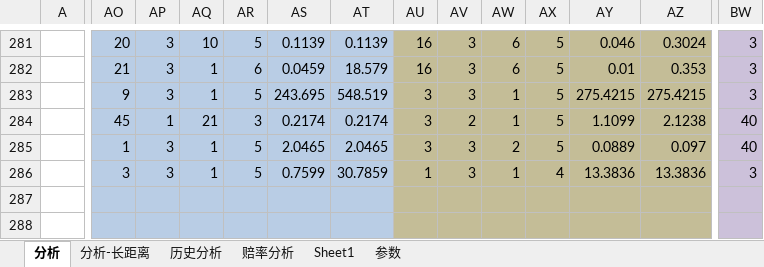
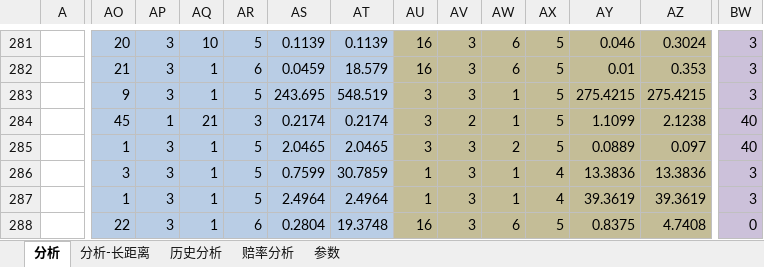
Before and after one commit to sephirothz87/Wtemplate, an Excel workbook: soccer/php/result/analyze/分析主表.xlsx, sheet 分析, drawn as a sheet; only a part is shown, gaps mark what is left out; values as stored, in another font and other column widths than the file's, no borders; conditional formats not drawn; the diff covers the shown part only; the diff names each change by its address in the sheet, - before the commit and + after, or states it on an @@ line.

```diff
--- a/soccer/php/result/analyze/分析主表.xlsx (sheet 分析)
+++ b/soccer/php/result/analyze/分析主表.xlsx (sheet 分析)
-sheet tab: Sheet1
-AO287: (empty)
+AO287: 1
-AP287:AP288: (empty)
+AP287:AP288: 3
-AQ287:AQ288: (empty)
+AQ287:AQ288: 1
-AR287: (empty)
+AR287: 5
-AS287: (empty)
+AS287: 2.4964
-AT287: (empty)
+AT287: 2.4964
-AU287: (empty)
+AU287: 1
-AV287:AV288: (empty)
+AV287:AV288: 3
-AW287: (empty)
+AW287: 1
-AX287: (empty)
+AX287: 4
-AY287: (empty)
+AY287: 39.3619
-AZ287: (empty)
+AZ287: 39.3619
-BW287: (empty)
+BW287: 3
-AO288: (empty)
+AO288: 22
-AR288: (empty)
+AR288: 6
-AS288: (empty)
+AS288: 0.2804
-AT288: (empty)
+AT288: 19.3748
-AU288: (empty)
+AU288: 16
-AW288: (empty)
+AW288: 6
-AX288: (empty)
+AX288: 5
-AY288: (empty)
+AY288: 0.8375
-AZ288: (empty)
+AZ288: 4.7408
-BW288: (empty)
+BW288: 0
```
Also changed, not shown: 390 edited cells and cell formats elsewhere in this sheet, formulas that keep their value, 1 other file.
